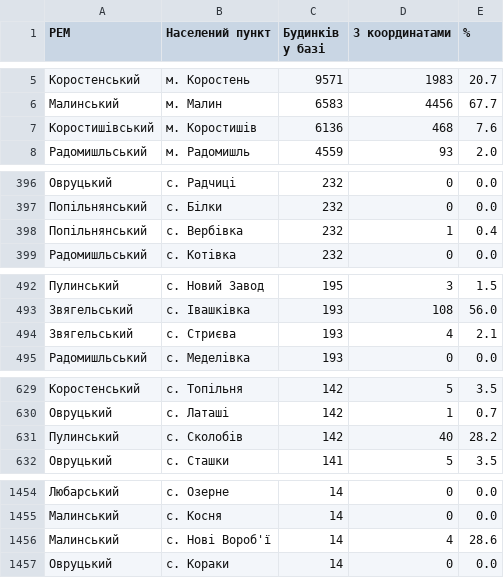
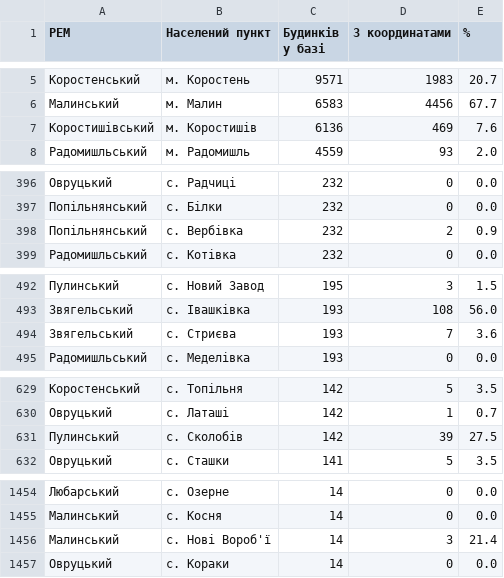
Before and after one commit to primusua-ux/svitlo-zt, a CSV file: data/coverage.csv, drawn as a sheet; only a part is shown, gaps mark what is left out; the diff covers the shown part only.

```diff
--- a/data/coverage.csv
+++ b/data/coverage.csv
@@ -6,3 +6,3 @@
 Малинський,м. Малин,6583,4456,67.7
-Коростишівський,м. Коростишів,6136,468,7.6
+Коростишівський,м. Коростишів,6136,469,7.6
 Радомишльський,м. Радомишль,4559,93,2.0
@@ -397,3 +397,3 @@
 Попільнянський,с. Білки,232,0,0.0
-Попільнянський,с. Вербівка,232,1,0.4
+Попільнянський,с. Вербівка,232,2,0.9
 Радомишльський,с. Котівка,232,0,0.0
@@ -493,3 +493,3 @@
 Звягельський,с. Івашківка,193,108,56.0
-Звягельський,с. Стриєва,193,4,2.1
+Звягельський,с. Стриєва,193,7,3.6
 Радомишльський,с. Меделівка,193,0,0.0
@@ -630,3 +630,3 @@
 Овруцький,с. Латаші,142,1,0.7
-Пулинський,с. Сколобів,142,40,28.2
+Пулинський,с. Сколобів,142,39,27.5
 Овруцький,с. Сташки,141,5,3.5
@@ -1455,3 +1455,3 @@
 Малинський,с. Косня,14,0,0.0
-Малинський,с. Нові Вороб'ї,14,4,28.6
+Малинський,с. Нові Вороб'ї,14,3,21.4
 Овруцький,с. Кораки,14,0,0.0
```
Also changed, not shown: 10 edited cells elsewhere in this file, 51 other files.
